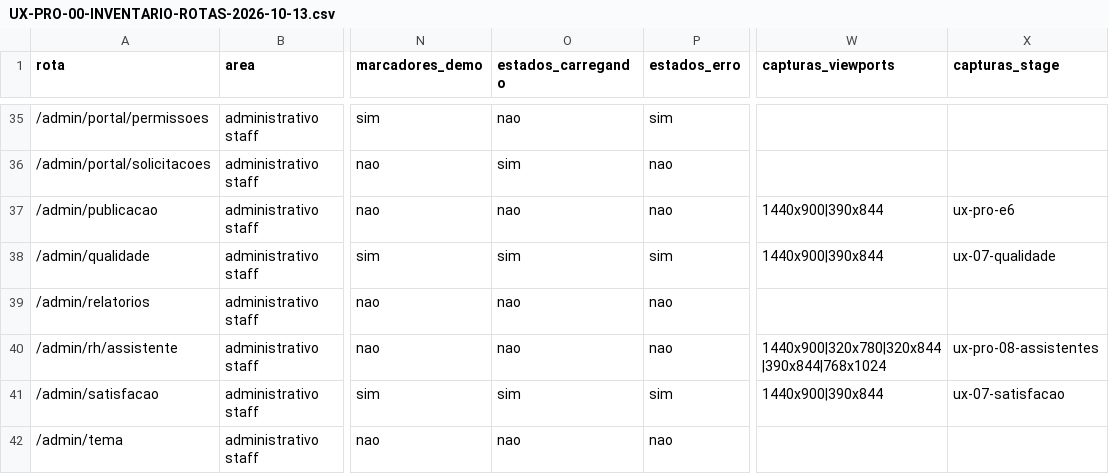
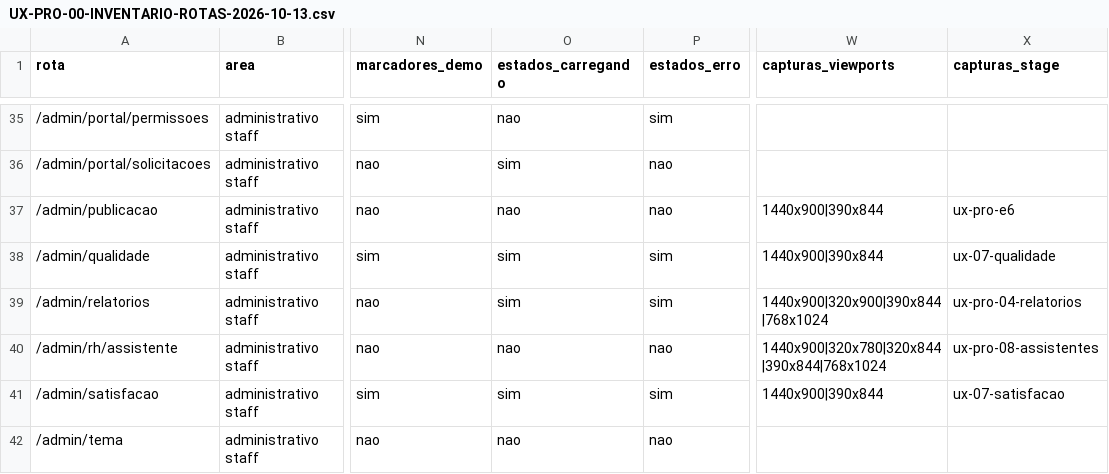
Before and after one commit to berger33/gruposegsystemseguranca, a CSV file: docs/UX-PRO-00-INVENTARIO-ROTAS-2026-10-13.csv, drawn as a sheet; only a part is shown, gaps mark what is left out; the diff names each change by its address in the sheet, - before the commit and + after, or states it on an @@ line.

```diff
--- a/docs/UX-PRO-00-INVENTARIO-ROTAS-2026-10-13.csv
+++ b/docs/UX-PRO-00-INVENTARIO-ROTAS-2026-10-13.csv
-O39 (estados_carregando): nao
+O39 (estados_carregando): sim
-P39 (estados_erro): nao
+P39 (estados_erro): sim
-W39 (capturas_viewports): (empty)
+W39 (capturas_viewports): 1440x900|320x900|390x844|768x1024
-X39 (capturas_stage): (empty)
+X39 (capturas_stage): ux-pro-04-relatorios
```
Also changed, not shown: docs/UX-PRO-00-MATRIZ-COBERTURA-2026-10-13.csv, 18 other files.
